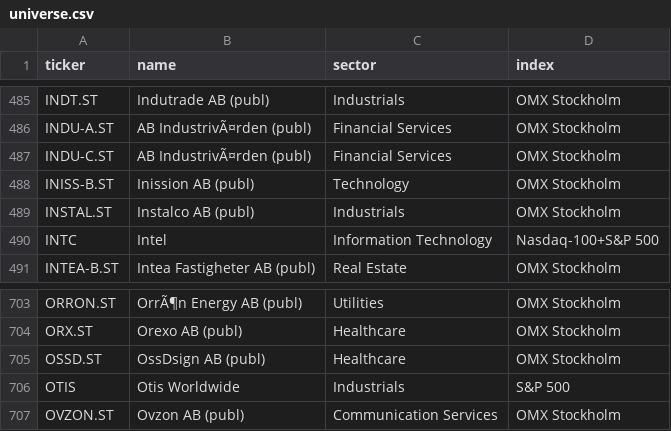
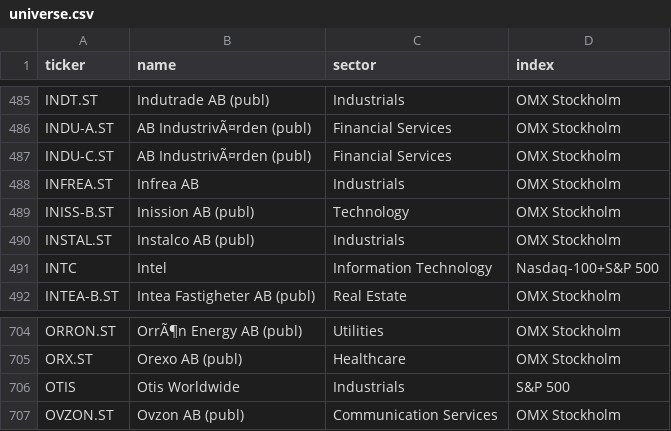
Before and after one commit to BenganTempest/Veloslimwhite, a CSV file: data/universe.csv, drawn as a sheet; only a part is shown, gaps mark what is left out.

```diff
--- a/data/universe.csv
+++ b/data/universe.csv
@@ -487,2 +487,3 @@ INDU-A.ST,AB IndustrivÃ¤rden (publ),Financial Services,OMX Stockholm
 INDU-C.ST,AB IndustrivÃ¤rden (publ),Financial Services,OMX Stockholm
+INFREA.ST,Infrea AB,Industrials,OMX Stockholm
 INISS-B.ST,Inission AB (publ),Technology,OMX Stockholm
@@ -704,3 +705,2 @@ ORRON.ST,OrrÃ¶n Energy AB (publ),Utilities,OMX Stockholm
 ORX.ST,Orexo AB (publ),Healthcare,OMX Stockholm
-OSSD.ST,OssDsign AB (publ),Healthcare,OMX Stockholm
 OTIS,Otis Worldwide,Industrials,S&P 500
```
Also changed, not shown: data/history.csv, 1 other file.
